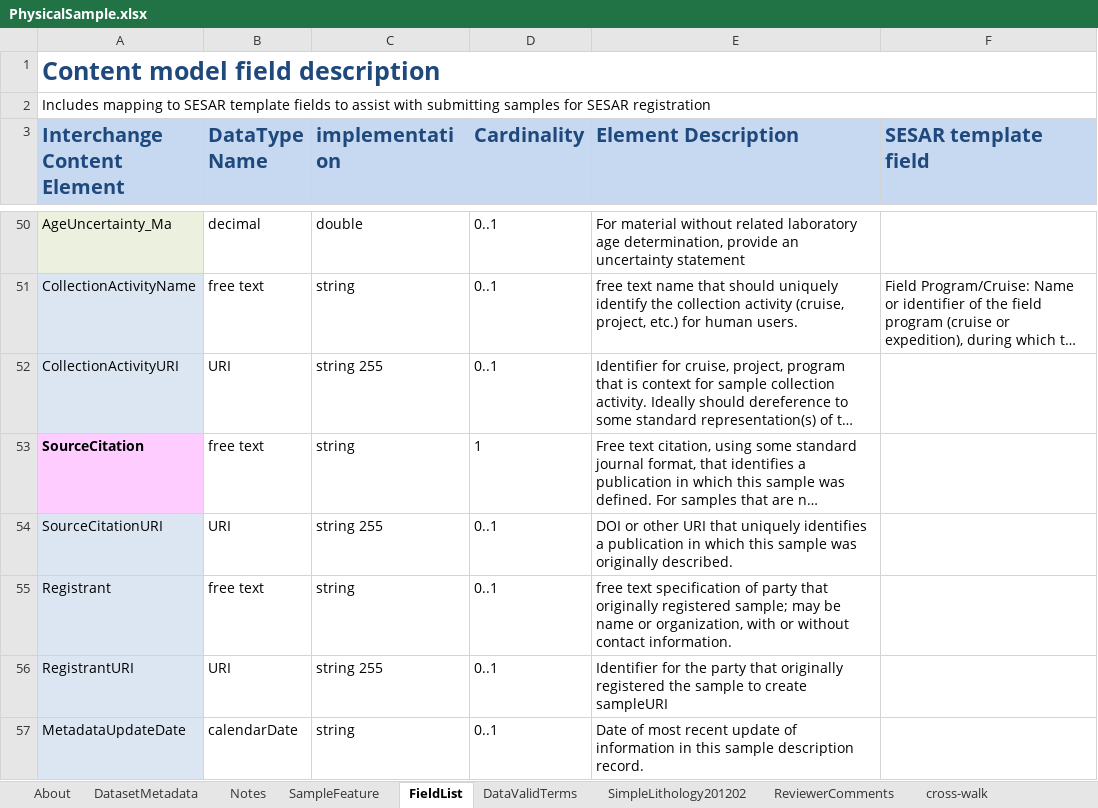
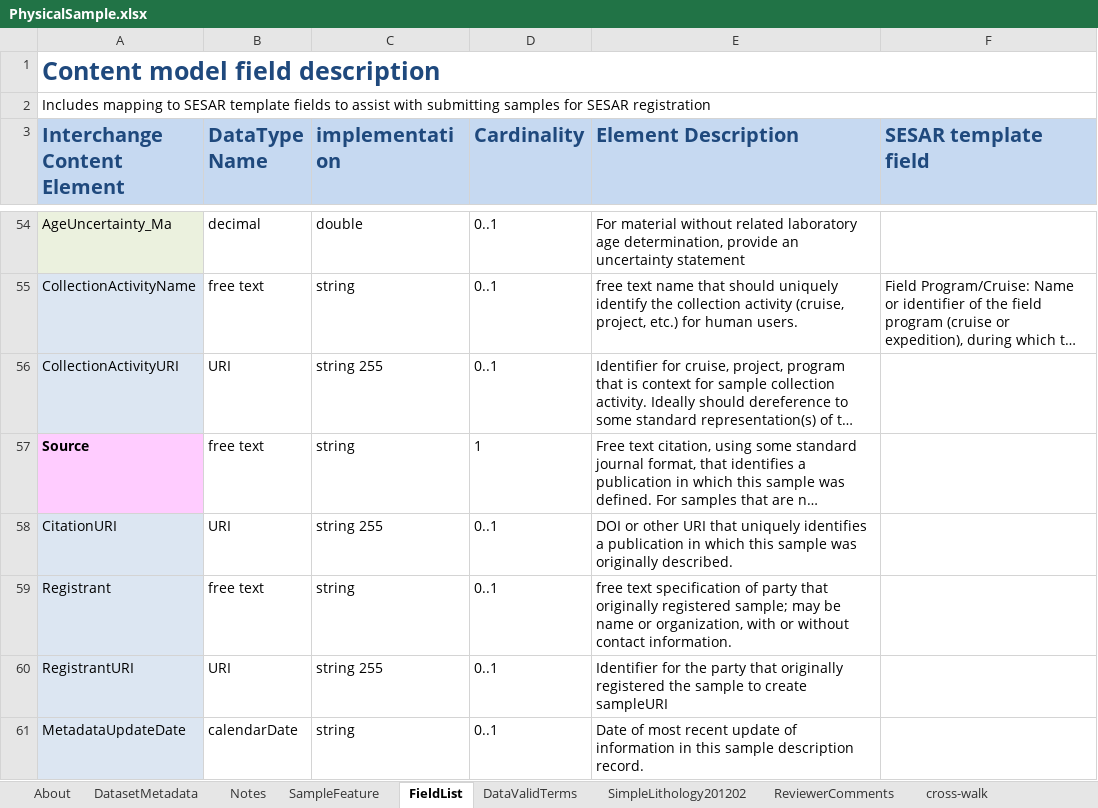
Before and after one commit to usgin-models/PhysicalSample, an Excel workbook: PhysicalSample.xlsx, sheet FieldList, drawn as a sheet; only a part is shown, gaps mark what is left out; long unchanged cells end in …; values as stored, in another font and other column widths than the file's, no borders; conditional formats not drawn; addresses are those after the commit; the diff covers the shown part only; the diff names each change by its address in the sheet, - before the commit and + after, or states it on an @@ line.

Commit message:
Update FieldList tab to match data tab
Made changes in the content model and the schema to be consistent with
Steve's mapping to Sesar.

```diff
--- a/PhysicalSample.xlsx (sheet FieldList)
+++ b/PhysicalSample.xlsx (sheet FieldList)
-A57 (Interchange Content Element): SourceCitation
+A57 (Interchange Content Element): Source
-A58 (Interchange Content Element): SourceCitationURI
+A58 (Interchange Content Element): CitationURI
```
Also changed, not shown: 8 added rows, 4 removed rows, 5 moved rows and 14 edited cells elsewhere in this sheet, sheet About, 1 other file.
